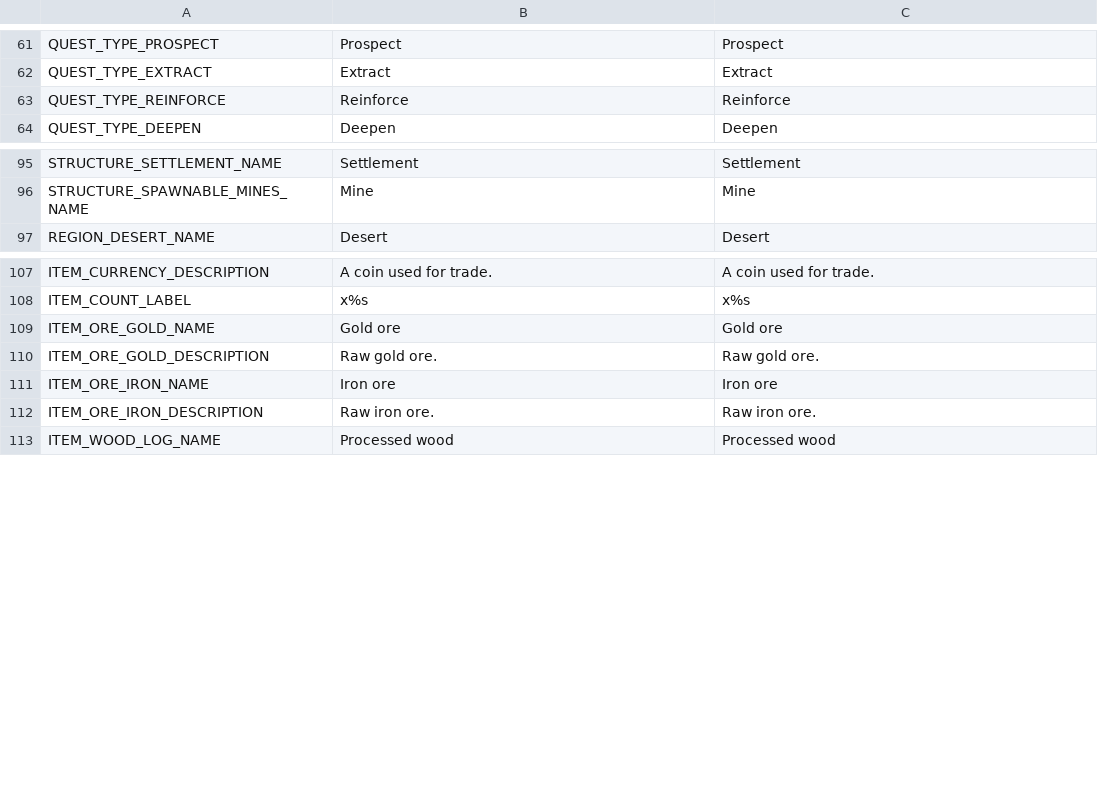
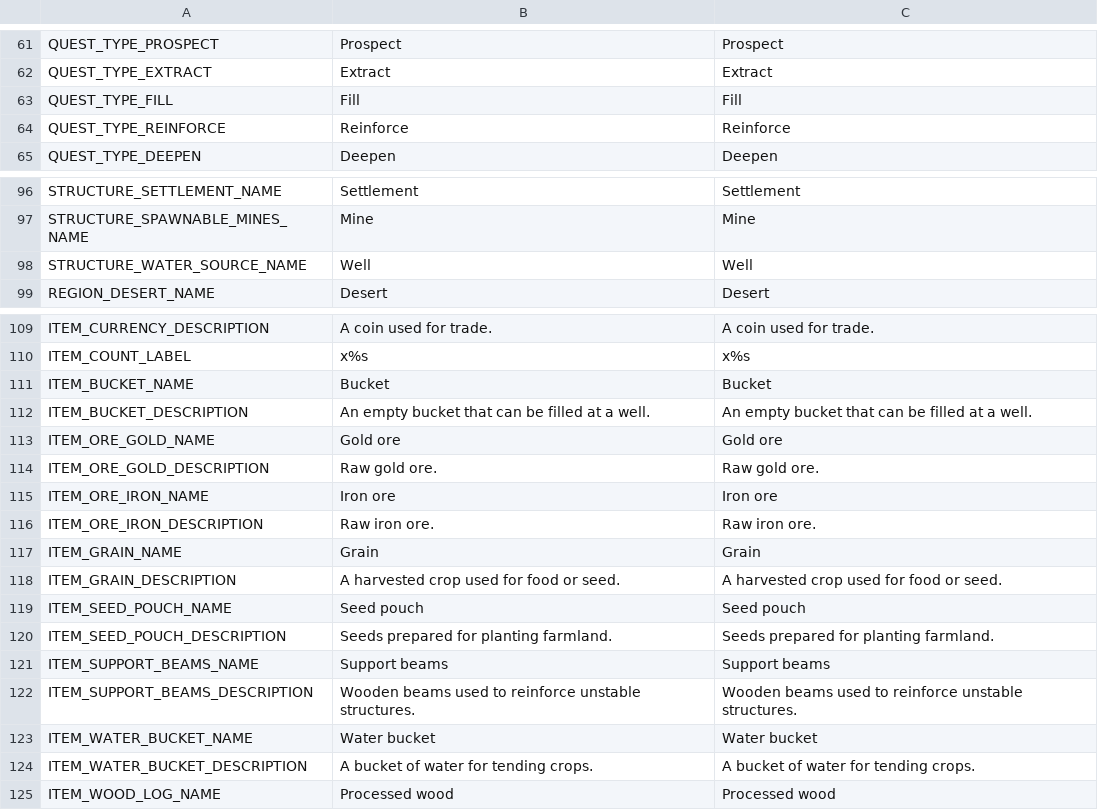
Before and after one commit to torbenvanassche/hexes_and_alchemy, a CSV file: translations/translations.csv, drawn as a sheet; only a part is shown, gaps mark what is left out; the diff names each change by its address in the sheet, - before the commit and + after, or states it on an @@ line.

Commit message:
added more items, crafting recipes and a water fetching quest

```diff
--- a/translations/translations.csv
+++ b/translations/translations.csv
+row 63: QUEST_TYPE_FILL | Fill | Fill
+row 98: STRUCTURE_WATER_SOURCE_NAME | Well | Well
+row 111: ITEM_BUCKET_NAME | Bucket | Bucket
+row 112: ITEM_BUCKET_DESCRIPTION | An empty bucket that can be filled at a well. | An empty bucket that can be filled at a well.
+row 117: ITEM_GRAIN_NAME | Grain | Grain
+row 118: ITEM_GRAIN_DESCRIPTION | A harvested crop used for food or seed. | A harvested crop used for food or seed.
+row 119: ITEM_SEED_POUCH_NAME | Seed pouch | Seed pouch
+row 120: ITEM_SEED_POUCH_DESCRIPTION | Seeds prepared for planting farmland. | Seeds prepared for planting farmland.
+row 121: ITEM_SUPPORT_BEAMS_NAME | Support beams | Support beams
+row 122: ITEM_SUPPORT_BEAMS_DESCRIPTION | Wooden beams used to reinforce unstable structures. | Wooden beams used to reinforce unstable structures.
+row 123: ITEM_WATER_BUCKET_NAME | Water bucket | Water bucket
+row 124: ITEM_WATER_BUCKET_DESCRIPTION | A bucket of water for tending crops. | A bucket of water for tending crops.
```
Also changed, not shown: 30 other files.
